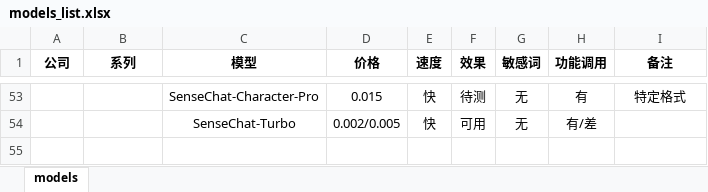
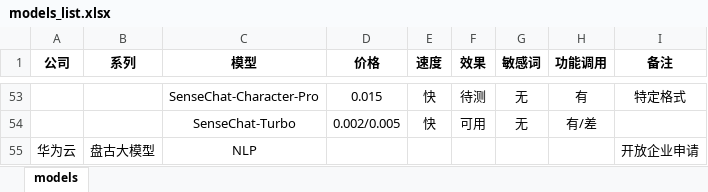
Before and after one commit to dearfad/clinic_streamlit, an Excel workbook: docs/models_list.xlsx, sheet models, drawn as a sheet; only a part is shown, gaps mark what is left out; values as stored, in another font and other column widths than the file's, no borders; table styles not drawn; the diff names each change by its address in the sheet, - before the commit and + after, or states it on an @@ line.

Commit message:
update

```diff
--- a/docs/models_list.xlsx (sheet models)
+++ b/docs/models_list.xlsx (sheet models)
+row 55: 华为云 | 盘古大模型 | NLP |  |  |  |  |  | 开放企业申请
```
